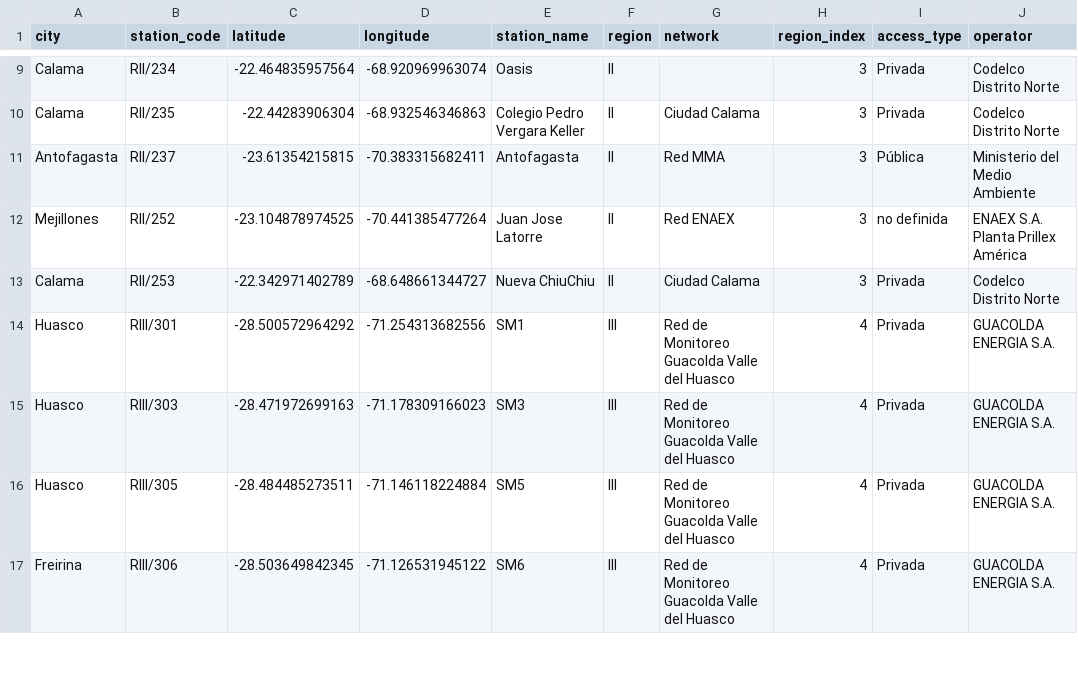
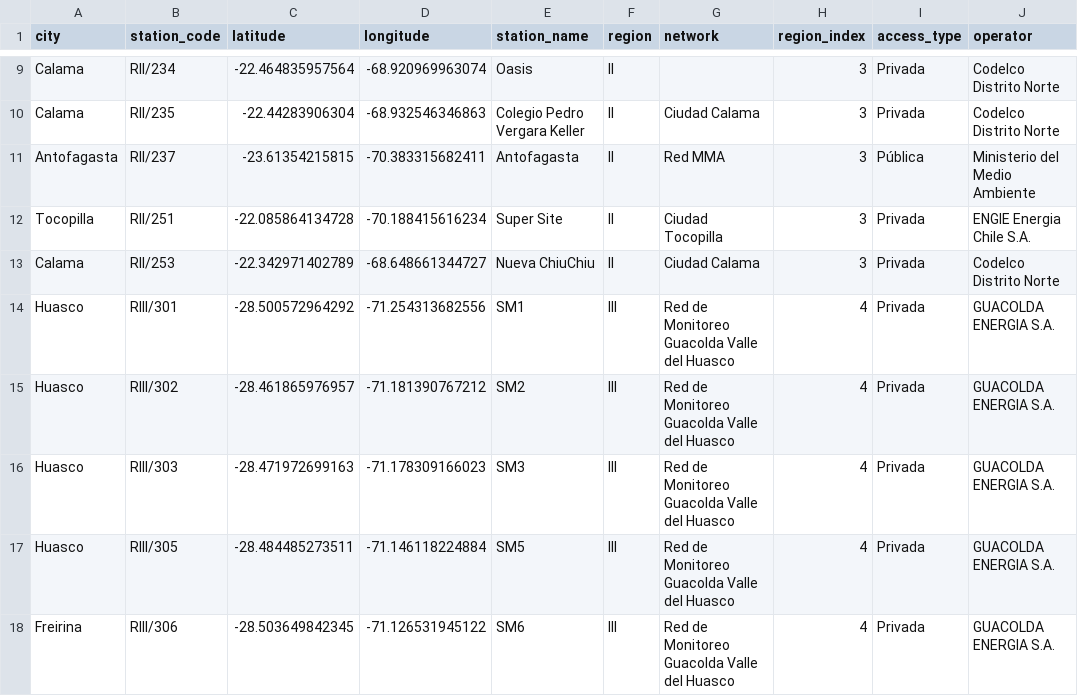
Before and after one commit to maigonzalezh/py-atmchile, a CSV file: src/atmchile/data/sinca_stations.csv, drawn as a sheet; only a part is shown, gaps mark what is left out; the diff covers the shown part only.

```diff
--- a/src/atmchile/data/sinca_stations.csv
+++ b/src/atmchile/data/sinca_stations.csv
@@ -11,5 +11,6 @@ Calama,RII/235,-22.44283906304,-68.932546346863,Colegio Pedro Vergara Keller,II,
 Antofagasta,RII/237,-23.61354215815,-70.383315682411,Antofagasta,II,Red MMA,3,Pública,Ministerio del Medio Ambiente
-Mejillones,RII/252,-23.104878974525,-70.441385477264,Juan Jose Latorre,II,Red ENAEX,3,no definida,ENAEX S.A. Planta Prillex América
+Tocopilla,RII/251,-22.085864134728,-70.188415616234,Super Site,II,Ciudad Tocopilla,3,Privada,ENGIE Energia Chile S.A.
 Calama,RII/253,-22.342971402789,-68.648661344727,Nueva ChiuChiu,II,Ciudad Calama,3,Privada,Codelco Distrito Norte
 Huasco,RIII/301,-28.500572964292,-71.254313682556,SM1 ,III,Red de Monitoreo Guacolda Valle del Huasco,4,Privada,GUACOLDA ENERGIA S.A.
+Huasco,RIII/302,-28.461865976957,-71.181390767212,SM2,III,Red de Monitoreo Guacolda Valle del Huasco,4,Privada,GUACOLDA ENERGIA S.A.
 Huasco,RIII/303,-28.471972699163,-71.178309166023,SM3 ,III,Red de Monitoreo Guacolda Valle del Huasco,4,Privada,GUACOLDA ENERGIA S.A.
```
Also changed, not shown: 2 added rows, 5 removed rows and 4 edited cells elsewhere in this file.
